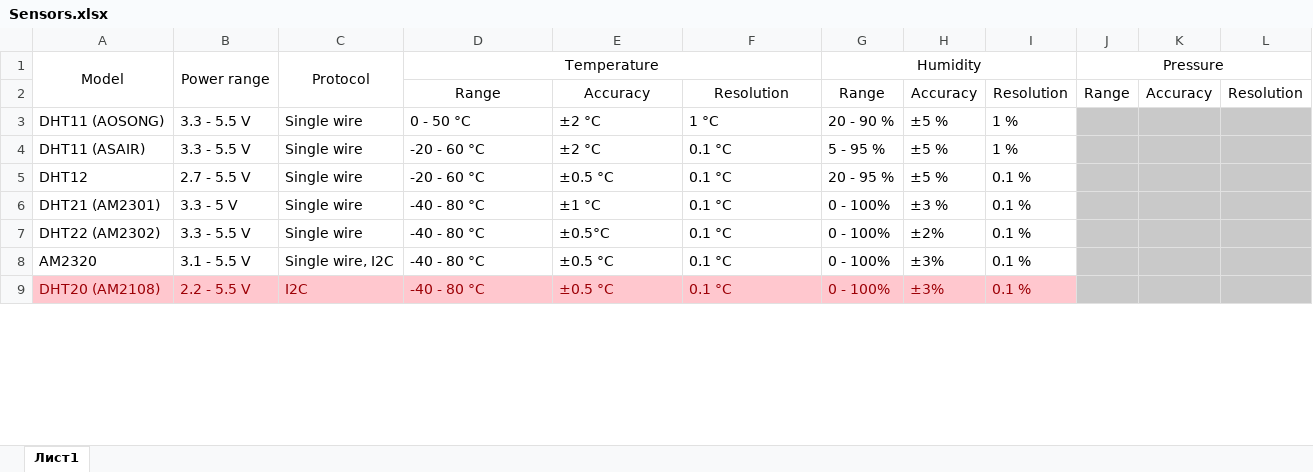
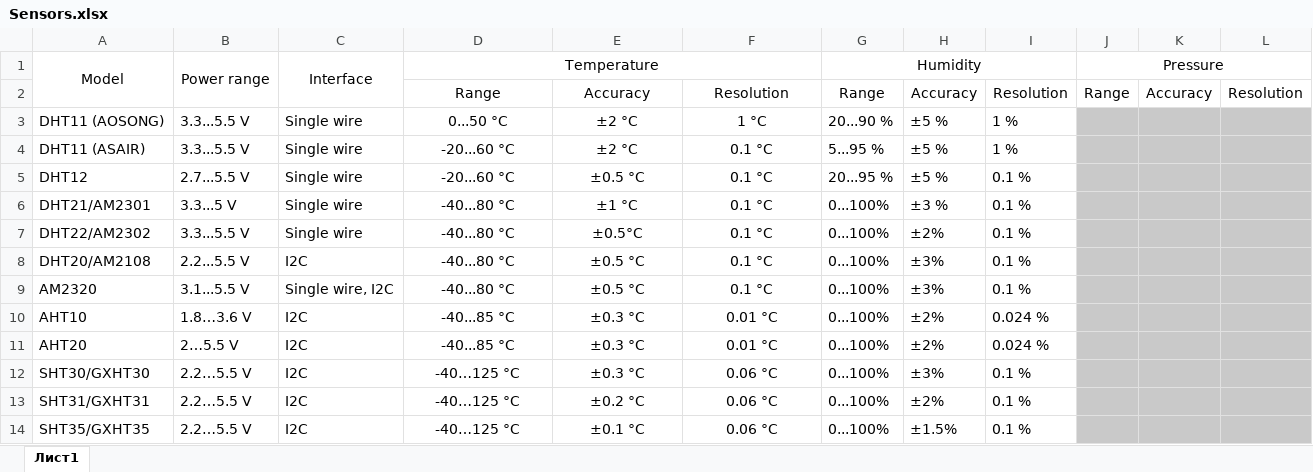
Before and after one commit to KuriGohan-Kamehameha/nXtreme-Firmware, an Excel workbook: applications/plugins/unitemp/sensors/Sensors.xlsx, sheet Лист1, drawn as a sheet; only a part is shown; values as stored, in another font and other column widths than the file's, no borders; addresses are those after the commit; the diff covers the shown part only; the diff names each change by its address in the sheet, - before the commit and + after, or states it on an @@ line.

Commit message:
Update Unitemp

```diff
--- a/applications/plugins/unitemp/sensors/Sensors.xlsx (sheet Лист1)
+++ b/applications/plugins/unitemp/sensors/Sensors.xlsx (sheet Лист1)
-C1: Protocol
+C1: Interface
-B3:B4 (Power range): 3.3 - 5.5 V
+B3:B4 (Power range): 3.3...5.5 V
-D3 (Temperature): 0 - 50 °C
+D3 (Temperature): 0...50 °C
-D3:F7 alignment: left
+D3:F7 alignment: center
-G3 (Humidity): 20 - 90 %
+G3 (Humidity): 20...90 %
-D4:D5 (Temperature): -20 - 60 °C
+D4:D5 (Temperature): -20...60 °C
-G4 (Humidity): 5 - 95 %
+G4 (Humidity): 5...95 %
-B5 (Power range): 2.7 - 5.5 V
+B5 (Power range): 2.7...5.5 V
-G5 (Humidity): 20 - 95 %
+G5 (Humidity): 20...95 %
-A6 (Model): DHT21 (AM2301)
+A6 (Model): DHT21/AM2301
-B6 (Power range): 3.3 - 5 V
+B6 (Power range): 3.3...5 V
-D6:D7 (Temperature): -40 - 80 °C
+D6:D7 (Temperature): -40...80 °C
-G6:G7 (Humidity): 0 - 100%
+G6:G7 (Humidity): 0...100%
-A7 (Model): DHT22 (AM2302)
+A7 (Model): DHT22/AM2302
-B7 (Power range): 3.3 - 5.5 V
+B7 (Power range): 3.3...5.5 V
+row 8: DHT20/AM2108 | 2.2...5.5 V | I2C | -40...80 °C | ±0.5 °C | 0.1 °C | 0...100% | ±3% | 0.1 %
-B9 (Power range): 3.1 - 5.5 V
+B9 (Power range): 3.1...5.5 V
-D9 (Temperature): -40 - 80 °C
+D9 (Temperature): -40...80 °C
-D9:F9 alignment: left
+D9:F9 alignment: center
-G9 (Humidity): 0 - 100%
+G9 (Humidity): 0...100%
+row 10: AHT10 | 1.8…3.6 V | I2C | -40...85 °C | ±0.3 °C | 0.01 °C | 0...100% | ±2% | 0.024 %
+row 11: AHT20 | 2…5.5 V | I2C | -40...85 °C | ±0.3 °C | 0.01 °C | 0...100% | ±2% | 0.024 %
-A12 (Model): DHT20 (AM2108)
+A12 (Model): SHT30/GXHT30
@@ A12:I12 fill: #FFC7CE → none, text colour: #9C0006 → black @@
-B12 (Power range): 2.2 - 5.5 V
+B12 (Power range): 2.2…5.5 V
-D12 (Temperature): -40 - 80 °C
+D12 (Temperature): -40…125 °C
-D12:F12 alignment: left
+D12:F12 alignment: center
-E12: ±0.5 °C
+E12: ±0.3 °C
-F12: 0.1 °C
+F12: 0.06 °C
-G12 (Humidity): 0 - 100%
+G12 (Humidity): 0...100%
+row 13: SHT31/GXHT31 | 2.2…5.5 V | I2C | -40…125 °C | ±0.2 °C | 0.06 °C | 0...100% | ±2% | 0.1 %
+row 14: SHT35/GXHT35 | 2.2…5.5 V | I2C | -40…125 °C | ±0.1 °C | 0.06 °C | 0...100% | ±1.5% | 0.1 %
```
Also changed, not shown: 7 added rows, 1 removed row, 11 edited cells and cell formats elsewhere in this sheet, 43 other files.
